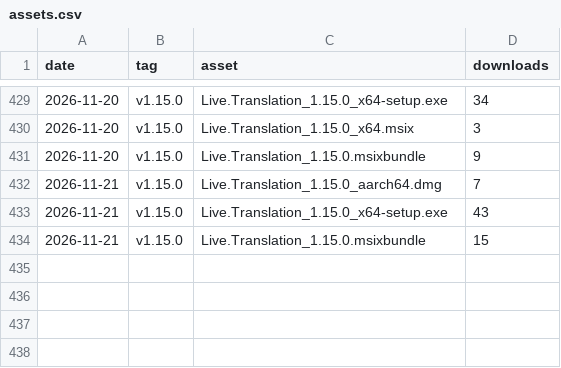
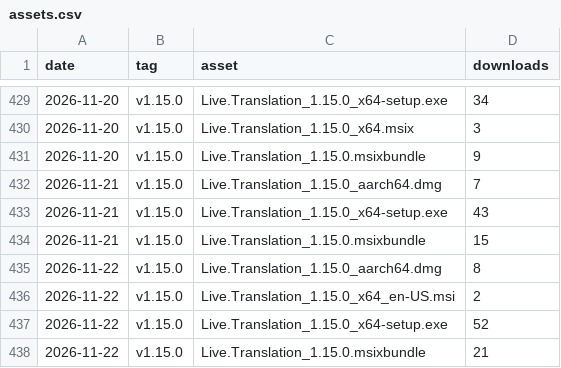
Before and after one commit to fmadore/Live-translation, a CSV file: data/assets.csv, drawn as a sheet; only a part is shown, gaps mark what is left out; the diff names each change by its address in the sheet, - before the commit and + after, or states it on an @@ line.

```diff
--- a/data/assets.csv
+++ b/data/assets.csv
+row 435: 2026-11-22 | v1.15.0 | Live.Translation_1.15.0_aarch64.dmg | 8
+row 436: 2026-11-22 | v1.15.0 | Live.Translation_1.15.0_x64_en-US.msi | 2
+row 437: 2026-11-22 | v1.15.0 | Live.Translation_1.15.0_x64-setup.exe | 52
+row 438: 2026-11-22 | v1.15.0 | Live.Translation_1.15.0.msixbundle | 21
```
Also changed, not shown: data/releases.csv, data/views.csv, 1 other file.
